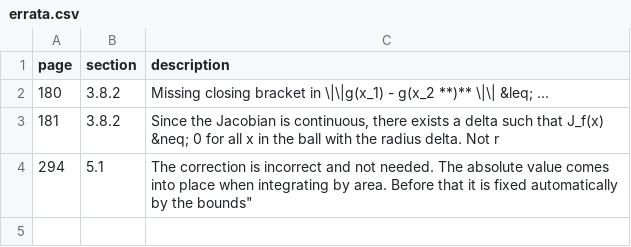
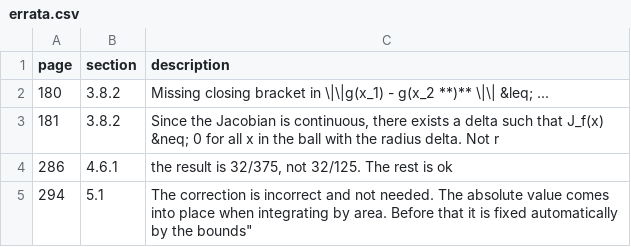
Before and after one commit to tadejpetric/functions_of_several_real_variables_errata, a CSV file: errata.csv, drawn as a sheet.

Commit message:
Update errata.csv

```diff
--- a/errata.csv
+++ b/errata.csv
@@ -3,2 +3,3 @@ page, section, description
 181, 3.8.2, "Since the Jacobian is continuous, there exists a delta such that J_f(x) &neq; 0 for all x in the ball with the radius delta. Not r"
+286, 4.6.1, "the result is 32/375, not 32/125. The rest is ok"
 294, 5.1, "The correction is incorrect and not needed. The absolute value comes into place when integrating by area. Before that it is fixed automatically by the bounds""
```
